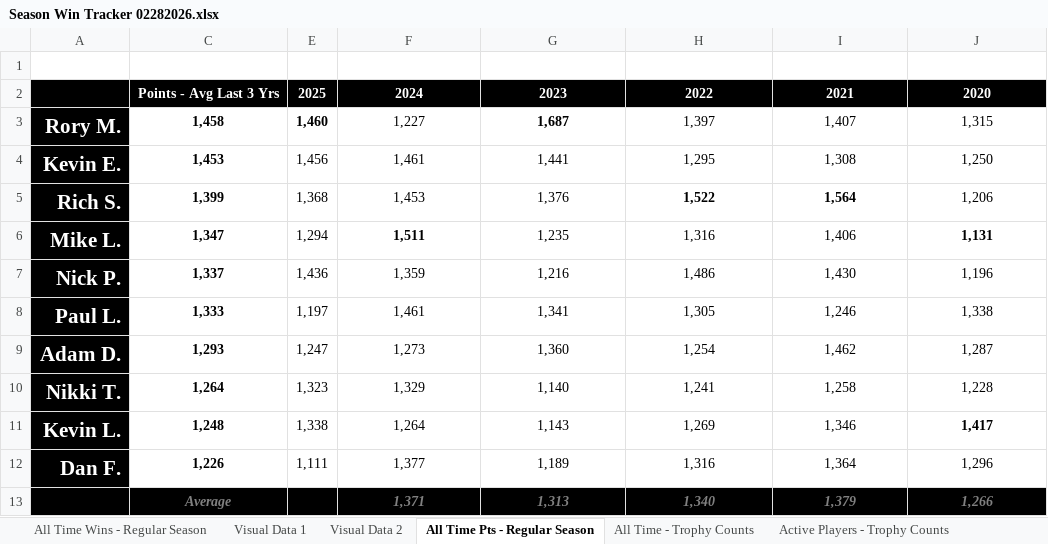
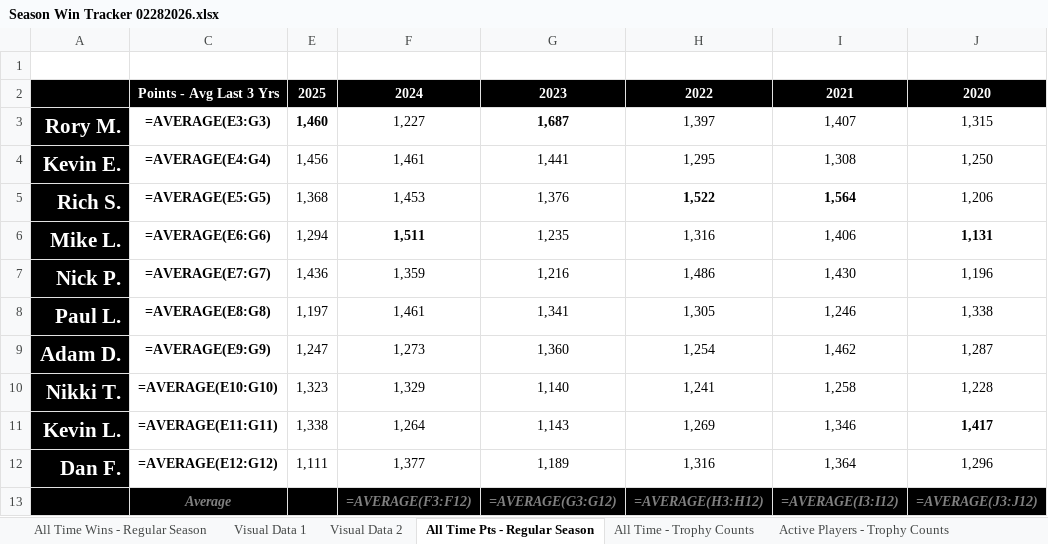
Before and after one commit to rdmcgr/the-league, an Excel workbook: Season Win Tracker 02282026.xlsx, sheet All Time Pts - Regular Season, drawn as a sheet; values as stored, in another font and other column widths than the file's, no borders; formulas without a stored value are shown as written; conditional formats not drawn; removed rows and columns are numbered as before the commit, all else as after; the diff names each change by its address in the sheet, - before the commit and + after, or states it on an @@ line.

Commit message:
Update season win tracker data

```diff
--- a/Season Win Tracker 02282026.xlsx (sheet All Time Pts - Regular Season)
+++ b/Season Win Tracker 02282026.xlsx (sheet All Time Pts - Regular Season)
-C3: 1,458
+C3: =AVERAGE(E3:G3)
-C4: 1,453
+C4: =AVERAGE(E4:G4)
-C5: 1,399
+C5: =AVERAGE(E5:G5)
-C6: 1,347
+C6: =AVERAGE(E6:G6)
-C7: 1,337
+C7: =AVERAGE(E7:G7)
-C8: 1,333
+C8: =AVERAGE(E8:G8)
-C9: 1,293
+C9: =AVERAGE(E9:G9)
-C10: 1,264
+C10: =AVERAGE(E10:G10)
-C11: 1,248
+C11: =AVERAGE(E11:G11)
-C12: 1,226
+C12: =AVERAGE(E12:G12)
-row 13:  | Average |  | 1,371 | 1,313 | 1,340 | 1,379 | 1,266
+row 13:  | Average |  | =AVERAGE(F3:F12) | =AVERAGE(G3:G12) | =AVERAGE(H3:H12) | =AVERAGE(I3:I12) | =AVERAGE(J3:J12)
```
Also changed, not shown: sheet Visual Data 2, sheet 3 Season View, sheet All Time Wins - Regular Season, sheet 5 Season View, sheet Visual Data 1, sheet All Time - Trophy Counts, hidden cells, charts or pictures, 1 other file.
